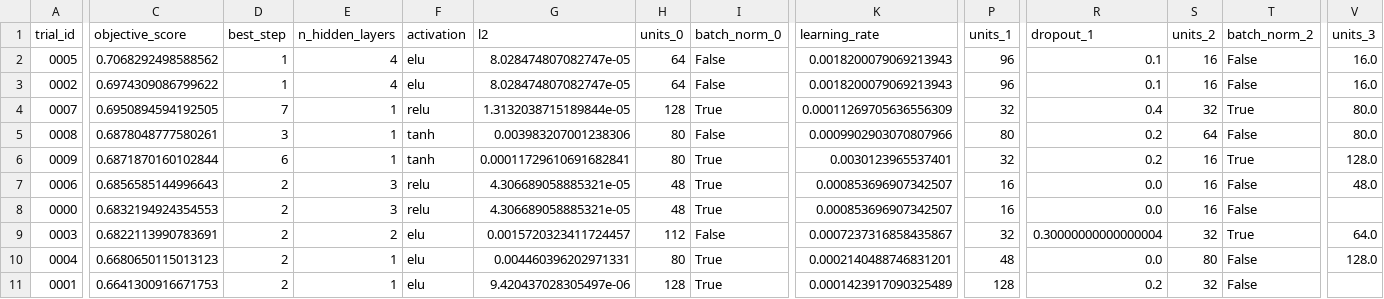
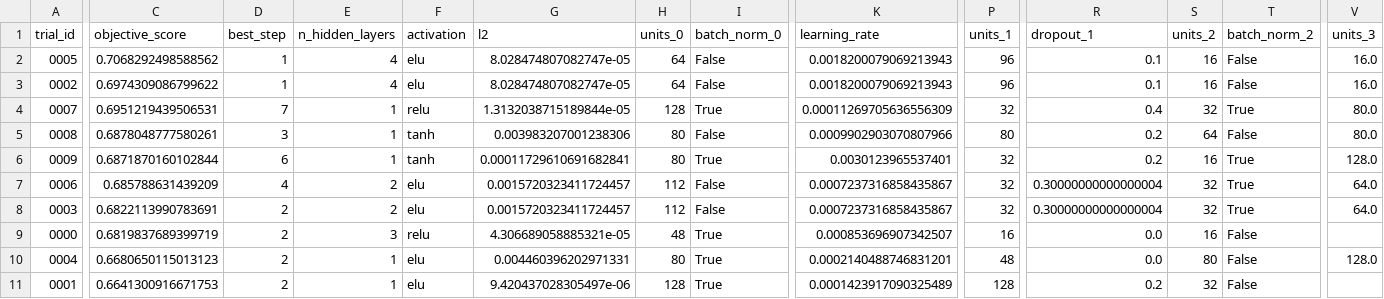
Before and after one commit to emszmtz/TallerB4-T1, a CSV file: outputs/keras_tuner/tuner_trials.csv, drawn as a sheet; only a part is shown, gaps mark what is left out; removed rows and columns are numbered as before the commit, all else as after; rows hold the shown columns only; the diff covers the shown part only; the diff names each change by its address in the sheet, - before the commit and + after, or states it on an @@ line.

```diff
--- a/outputs/keras_tuner/tuner_trials.csv
+++ b/outputs/keras_tuner/tuner_trials.csv
-C4 (objective_score): 0.6950894594192505
+C4 (objective_score): 0.6951219439506531
-C7 (objective_score): 0.6856585144996643
+C7 (objective_score): 0.685788631439209
-D7 (best_step): 2
+D7 (best_step): 4
-E7 (n_hidden_layers): 3
+E7 (n_hidden_layers): 2
-F7 (activation): relu
+F7 (activation): elu
-G7 (l2): 4.306689058885321e-05
+G7 (l2): 0.0015720323411724457
-H7 (units_0): 48
+H7 (units_0): 112
-I7 (batch_norm_0): True
+I7 (batch_norm_0): False
-K7 (learning_rate): 0.000853696907342507
+K7 (learning_rate): 0.0007237316858435867
-P7 (units_1): 16
+P7 (units_1): 32
-R7 (dropout_1): 0.0
+R7 (dropout_1): 0.30000000000000004
-S7 (units_2): 16
+S7 (units_2): 32
-T7 (batch_norm_2): False
+T7 (batch_norm_2): True
-V7 (units_3): 48.0
+V7 (units_3): 64.0
-row 8: 0000 | 0.6832194924354553 | 2 | 3 | relu | 4.306689058885321e-05 | 48 | True | 0.000853696907342507 | 16 | 0.0 | 16 | False
+row 9: 0000 | 0.6819837689399719 | 2 | 3 | relu | 4.306689058885321e-05 | 48 | True | 0.000853696907342507 | 16 | 0.0 | 16 | False
```
Also changed, not shown: 2 edited cells elsewhere in this file, outputs/keras_tuner/history_lambda_0.05.csv, outputs/keras_tuner/history_lambda_0.1.csv, 11 other files.
